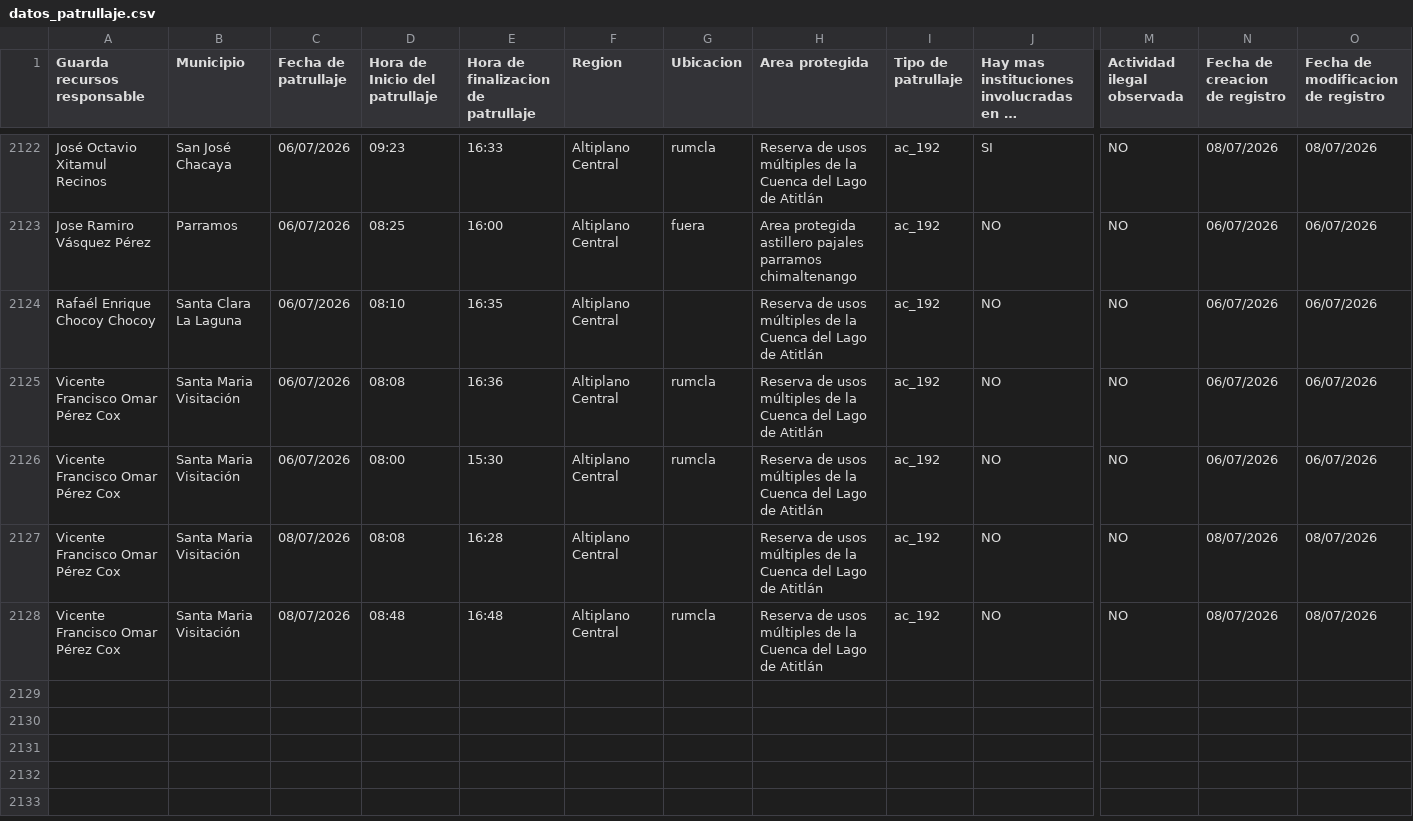
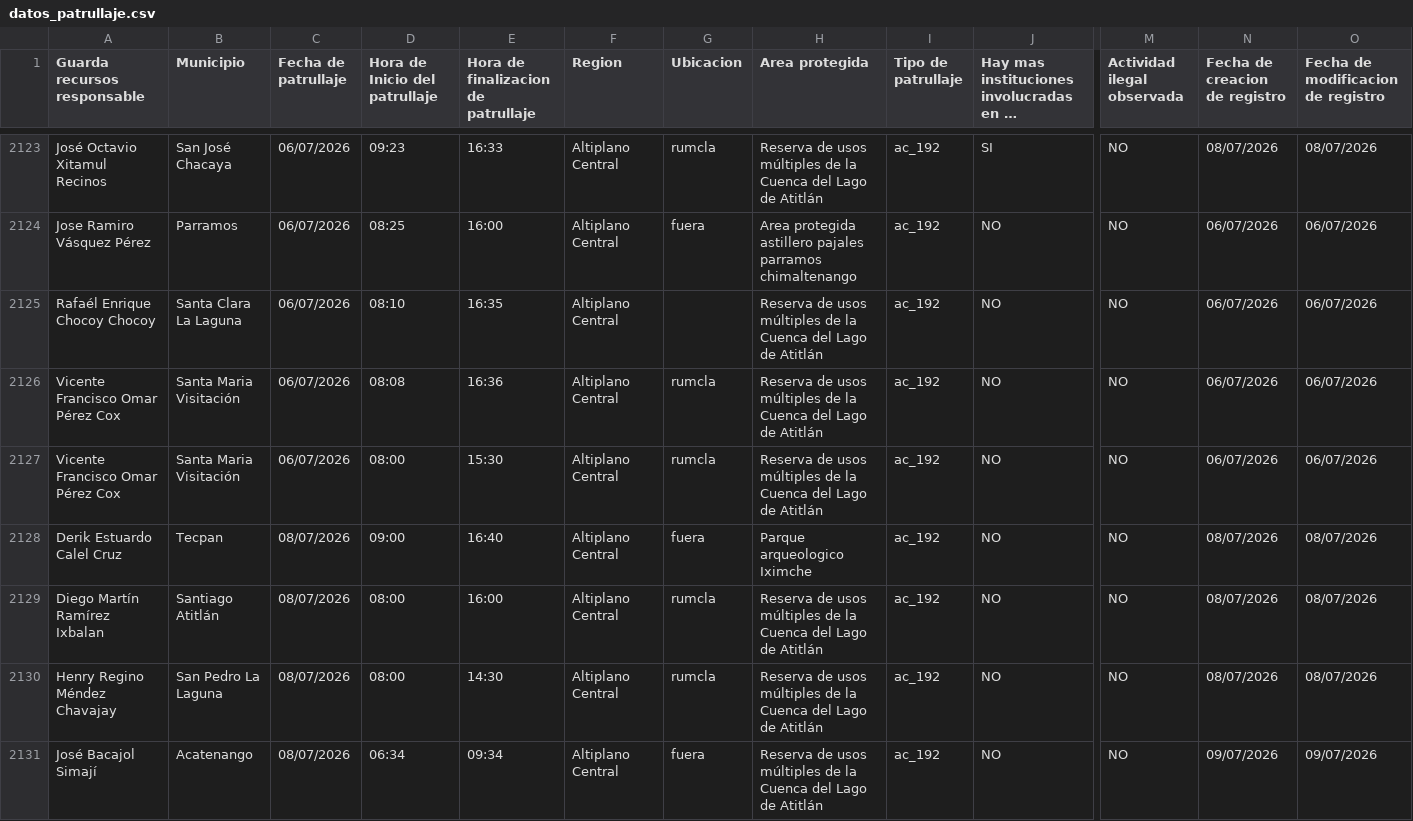
Before and after one commit to geograficaaala/guardarecursos_conap, a CSV file: docs/datos/datos_patrullaje.csv, drawn as a sheet; only a part is shown, gaps mark what is left out; the shorter side is filled out with more unchanged rows; long unchanged cells end in …; rows hold the shown columns only; the diff covers the shown part only; the diff names each change by its address in the sheet, - before the commit and + after, or states it on an @@ line.

```diff
--- a/docs/datos/datos_patrullaje.csv
+++ b/docs/datos/datos_patrullaje.csv
+row 2128: Derik Estuardo Calel Cruz | Tecpan | 08/07/2026 | 09:00 | 16:40 | Altiplano Central | fuera | Parque arqueologico Iximche | ac_192 | NO | NO | 08/07/2026 | 08/07/2026
+row 2129: Diego Martín Ramírez Ixbalan | Santiago Atitlán | 08/07/2026 | 08:00 | 16:00 | Altiplano Central | rumcla | Reserva de usos múltiples de la Cuenca del Lago de Atitlán | ac_192 | NO | NO | 08/07/2026 | 08/07/2026
+row 2130: Henry Regino Méndez Chavajay | San Pedro La Laguna | 08/07/2026 | 08:00 | 14:30 | Altiplano Central | rumcla | Reserva de usos múltiples de la Cuenca del Lago de Atitlán | ac_192 | NO | NO | 08/07/2026 | 08/07/2026
+row 2131: José Bacajol Simají | Acatenango | 08/07/2026 | 06:34 | 09:34 | Altiplano Central | fuera | Reserva de usos múltiples de la Cuenca del Lago de Atitlán | ac_192 | NO | NO | 09/07/2026 | 09/07/2026
```
Also changed, not shown: 3 added rows elsewhere in this file.
